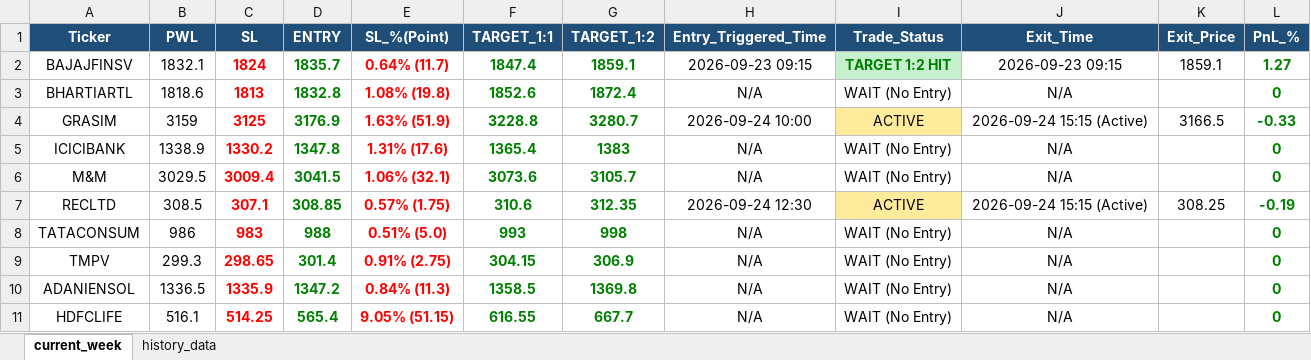
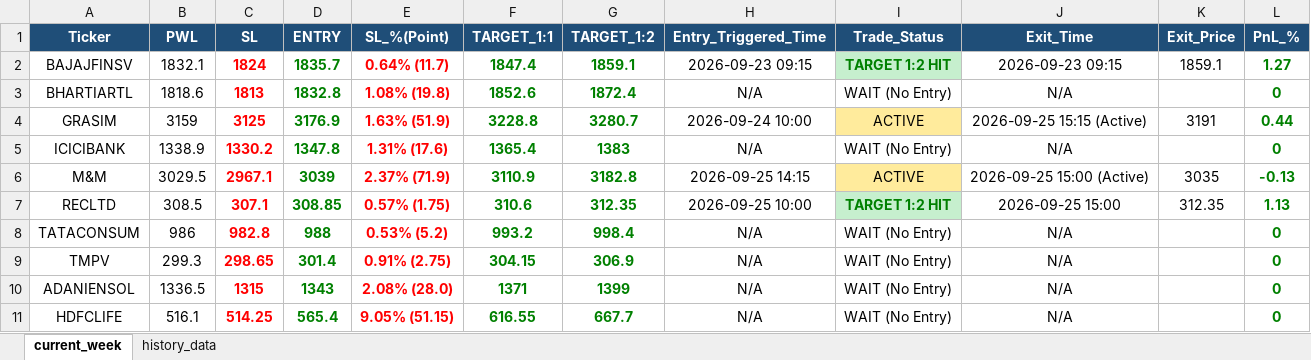
Before and after one commit to chandancv62-mtf/telegram-notifier, an Excel workbook: data/trade_tracker_results.xlsx, sheet current_week, drawn as a sheet; only a part is shown; values as stored, in another font and other column widths than the file's, no borders; the diff covers the shown part only; the diff names each change by its address in the sheet, - before the commit and + after, or states it on an @@ line.

```diff
--- a/data/trade_tracker_results.xlsx (sheet current_week)
+++ b/data/trade_tracker_results.xlsx (sheet current_week)
-J4 (Exit_Time): 2026-09-24 15:15 (Active)
+J4 (Exit_Time): 2026-09-25 15:15 (Active)
-K4 (Exit_Price): 3166.5
+K4 (Exit_Price): 3191
-L4 (PnL_%): -0.33
+L4 (PnL_%): 0.44
-C6 (SL): 3009.4
+C6 (SL): 2967.1
-D6 (ENTRY): 3041.5
+D6 (ENTRY): 3039
-E6 (SL_%(Point)): 1.06% (32.1)
+E6 (SL_%(Point)): 2.37% (71.9)
-F6 (TARGET_1:1): 3073.6
+F6 (TARGET_1:1): 3110.9
-G6 (TARGET_1:2): 3105.7
+G6 (TARGET_1:2): 3182.8
-H6 (Entry_Triggered_Time): N/A
+H6 (Entry_Triggered_Time): 2026-09-25 14:15
-I6 (Trade_Status): WAIT (No Entry)
+I6 (Trade_Status): ACTIVE
-I6 fill: none
+I6 fill: #FFEB9C
-J6 (Exit_Time): N/A
+J6 (Exit_Time): 2026-09-25 15:00 (Active)
-K6 (Exit_Price): (empty)
+K6 (Exit_Price): 3035
-L6 (PnL_%): 0
+L6 (PnL_%): -0.13
-H7 (Entry_Triggered_Time): 2026-09-24 12:30
+H7 (Entry_Triggered_Time): 2026-09-25 10:00
-I7 (Trade_Status): ACTIVE
+I7 (Trade_Status): TARGET 1:2 HIT
@@ I7 fill: #FFEB9C → #C6EFCE, bold: off → on, text colour: black → #008000 @@
-J7 (Exit_Time): 2026-09-24 15:15 (Active)
+J7 (Exit_Time): 2026-09-25 15:00
-K7 (Exit_Price): 308.25
+K7 (Exit_Price): 312.35
-L7 (PnL_%): -0.19
+L7 (PnL_%): 1.13
-C8 (SL): 983
+C8 (SL): 982.8
-E8 (SL_%(Point)): 0.51% (5.0)
+E8 (SL_%(Point)): 0.53% (5.2)
-F8 (TARGET_1:1): 993
+F8 (TARGET_1:1): 993.2
-G8 (TARGET_1:2): 998
+G8 (TARGET_1:2): 998.4
-C10 (SL): 1335.9
+C10 (SL): 1315
-D10 (ENTRY): 1347.2
+D10 (ENTRY): 1343
-E10 (SL_%(Point)): 0.84% (11.3)
+E10 (SL_%(Point)): 2.08% (28.0)
-F10 (TARGET_1:1): 1358.5
+F10 (TARGET_1:1): 1371
-G10 (TARGET_1:2): 1369.8
+G10 (TARGET_1:2): 1399
```
Also changed, not shown: 7 added rows, 10 edited cells and cell formats elsewhere in this sheet, sheet history_data, data/entry_sl_signals.xlsx, data/weekly_final_trading_signals.xlsx, 1 other file.
